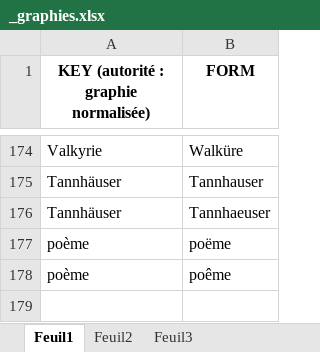
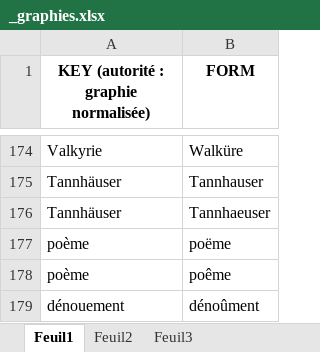
Before and after one commit to OBVIL/critique, an Excel workbook: _graphies.xlsx, sheet Feuil1, drawn as a sheet; only a part is shown, gaps mark what is left out; values as stored, in another font and other column widths than the file's, no borders; conditional formats not drawn; the diff names each change by its address in the sheet, - before the commit and + after, or states it on an @@ line.

```diff
--- a/_graphies.xlsx (sheet Feuil1)
+++ b/_graphies.xlsx (sheet Feuil1)
+row 179: dénouement | dénoûment
```
